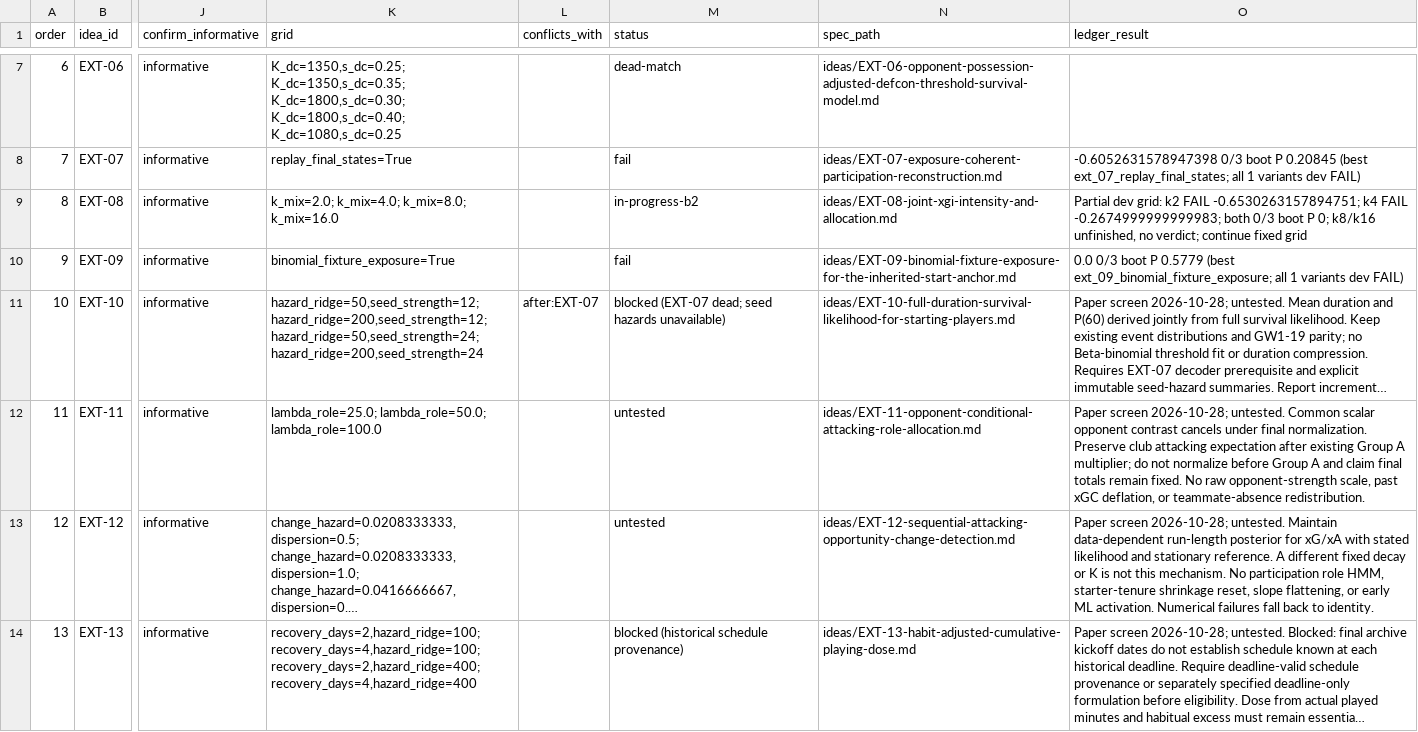
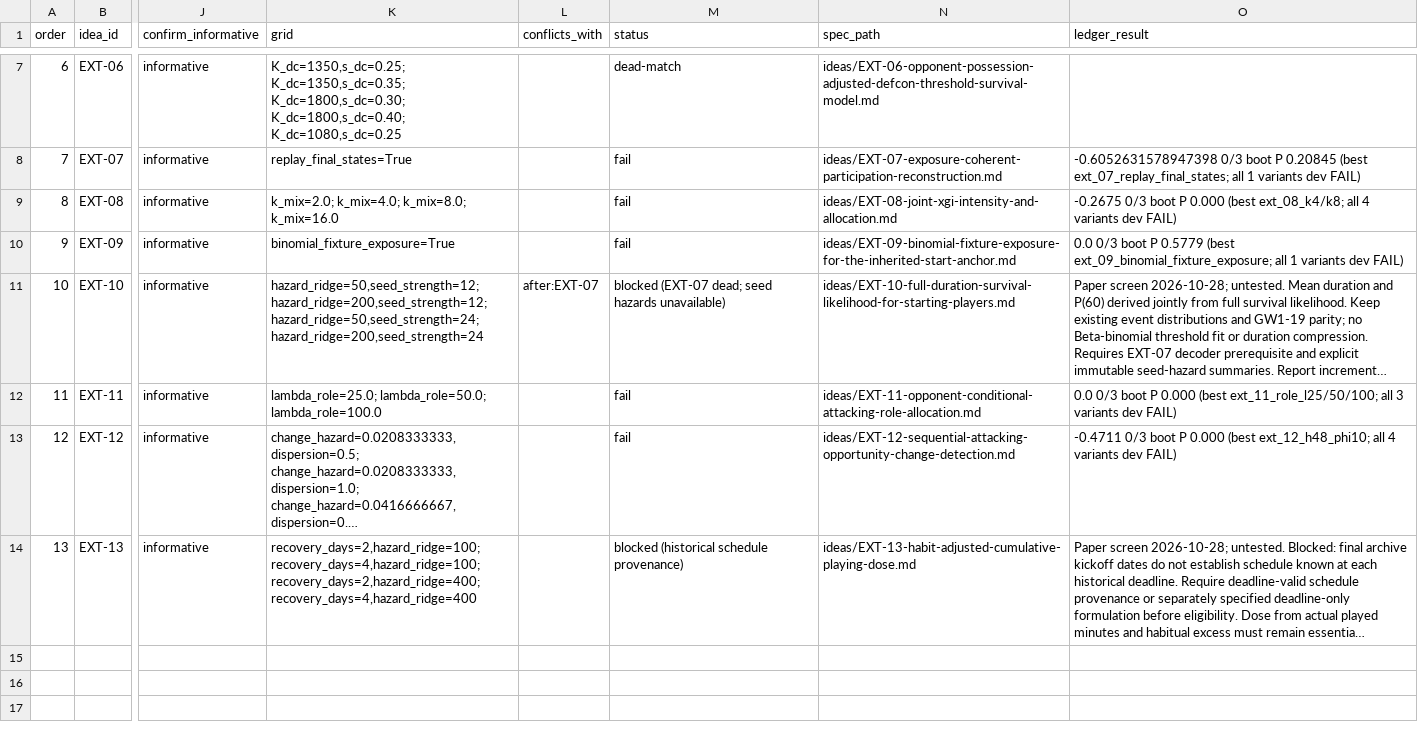
Before and after one commit to JubileeZ/fpl-jubilee-ascent, a CSV file: docs/research/candidate-ideation/idea_queue.csv, drawn as a sheet; only a part is shown, gaps mark what is left out; long unchanged cells end in …; the diff names each change by its address in the sheet, - before the commit and + after, or states it on an @@ line.

```diff
--- a/docs/research/candidate-ideation/idea_queue.csv
+++ b/docs/research/candidate-ideation/idea_queue.csv
-M9 (status): in-progress-b2
+M9 (status): fail
-O9 (ledger_result): Partial dev grid: k2 FAIL -0.6530263157894751; k4 FAIL -0.2674999999999983; both 0/3 boot P 0; k8/k16 unfinished, no verdict; continue fixed grid
+O9 (ledger_result): -0.2675 0/3 boot P 0.000 (best ext_08_k4/k8; all 4 variants dev FAIL)
-M12:M13 (status): untested
+M12:M13 (status): fail
-O12 (ledger_result): Paper screen 2026-10-28; untested. Common scalar opponent contrast cancels under final normalization. Preserve club attacking expectation after existing Group A multiplier; do not normalize before Group A and claim final totals remain fixed. No raw opponent-strength scale, past xGC deflation, or teammate-absence redistribution.
+O12 (ledger_result): 0.0 0/3 boot P 0.000 (best ext_11_role_l25/50/100; all 3 variants dev FAIL)
-O13 (ledger_result): Paper screen 2026-10-28; untested. Maintain data-dependent run-length posterior for xG/xA with stated likelihood and stationary reference. A different fixed decay or K is not this mechanism. No participation role HMM, starter-tenure shrinkage reset, slope flattening, or early ML activation. Numerical failures fall back to identity.
+O13 (ledger_result): -0.4711 0/3 boot P 0.000 (best ext_12_h48_phi10; all 4 variants dev FAIL)
```
Also changed, not shown: docs/research/candidate-ideation/prototypes/ext_08/resume_smoke.csv, docs/research/candidate-ideation/smoke_results.csv, 11 other files.
